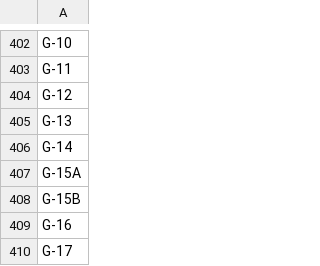
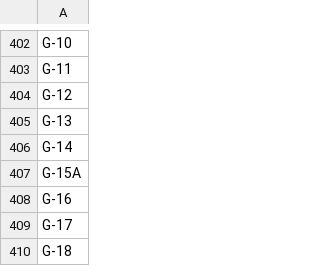
Before and after one commit to MarcoVegaR/mercach, a CSV file: database/seeders/data/locales_solo_abril_2025.csv, drawn as a sheet; only a part is shown, gaps mark what is left out; the shorter side is filled out with more unchanged rows.

```diff
--- a/database/seeders/data/locales_solo_abril_2025.csv
+++ b/database/seeders/data/locales_solo_abril_2025.csv
@@ -407,3 +407,2 @@ G-14
 G-15A
-G-15B
 G-16
```
Also changed, not shown: database/seeders/data/locales_solo_agosto.csv, database/seeders/data/locales_solo_diciembre.csv, 17 other files.
